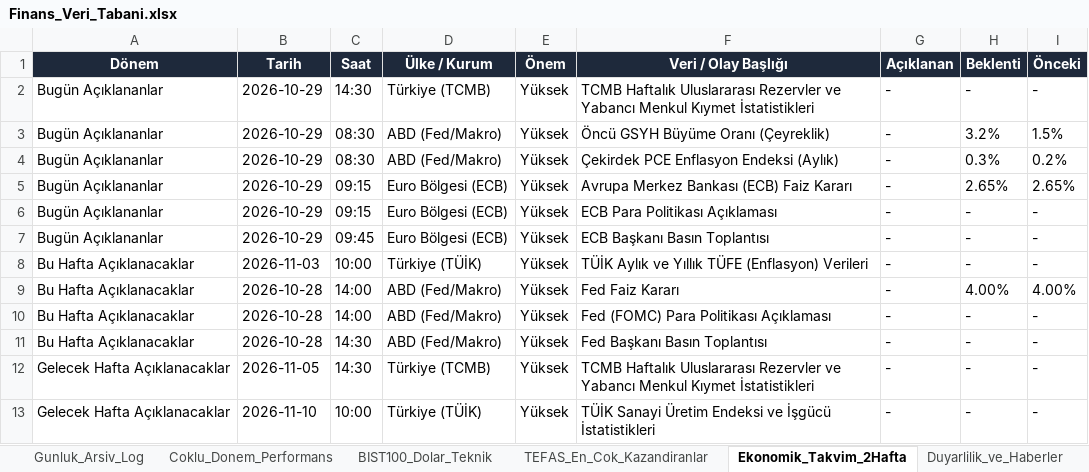
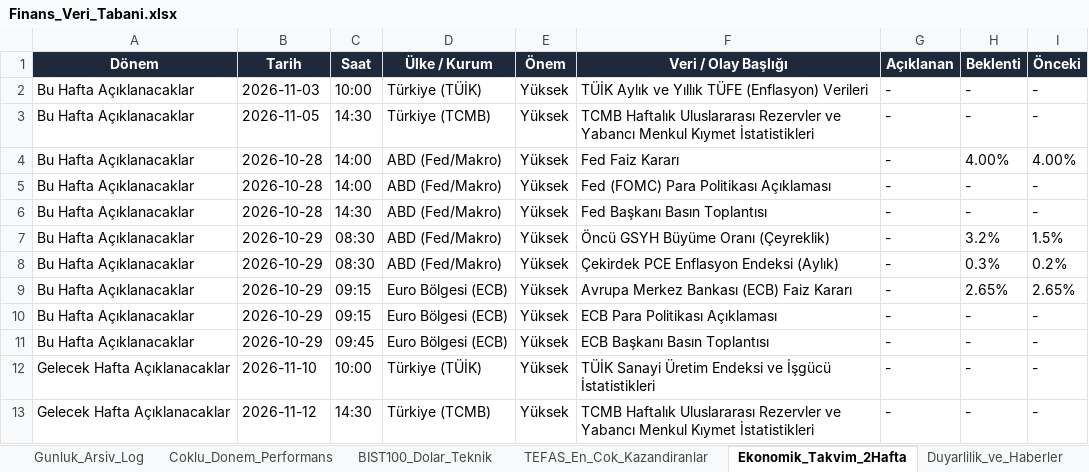
Before and after one commit to dorukcirit/DCfinans, an Excel workbook: docs/Finans_Veri_Tabani.xlsx, sheet Ekonomik_Takvim_2Hafta, drawn as a sheet; values as stored, in another font and other column widths than the file's, no borders; removed rows and columns are numbered as before the commit, all else as after; the diff names each change by its address in the sheet, - before the commit and + after, or states it on an @@ line.

```diff
--- a/docs/Finans_Veri_Tabani.xlsx (sheet Ekonomik_Takvim_2Hafta)
+++ b/docs/Finans_Veri_Tabani.xlsx (sheet Ekonomik_Takvim_2Hafta)
-row 2: Bugün Açıklananlar | 2026-10-29 | 14:30 | Türkiye (TCMB) | Yüksek | TCMB Haftalık Uluslararası Rezervler ve Yabancı Menkul Kıymet İstatistikleri | - | - | -
-row 3: Bugün Açıklananlar | 2026-10-29 | 08:30 | ABD (Fed/Makro) | Yüksek | Öncü GSYH Büyüme Oranı (Çeyreklik) | - | 3.2% | 1.5%
-row 4: Bugün Açıklananlar | 2026-10-29 | 08:30 | ABD (Fed/Makro) | Yüksek | Çekirdek PCE Enflasyon Endeksi (Aylık) | - | 0.3% | 0.2%
-row 5: Bugün Açıklananlar | 2026-10-29 | 09:15 | Euro Bölgesi (ECB) | Yüksek | Avrupa Merkez Bankası (ECB) Faiz Kararı | - | 2.65% | 2.65%
-row 6: Bugün Açıklananlar | 2026-10-29 | 09:15 | Euro Bölgesi (ECB) | Yüksek | ECB Para Politikası Açıklaması | - | - | -
-row 7: Bugün Açıklananlar | 2026-10-29 | 09:45 | Euro Bölgesi (ECB) | Yüksek | ECB Başkanı Basın Toplantısı | - | - | -
+row 3: Bu Hafta Açıklanacaklar | 2026-11-05 | 14:30 | Türkiye (TCMB) | Yüksek | TCMB Haftalık Uluslararası Rezervler ve Yabancı Menkul Kıymet İstatistikleri | - | - | -
+row 7: Bu Hafta Açıklanacaklar | 2026-10-29 | 08:30 | ABD (Fed/Makro) | Yüksek | Öncü GSYH Büyüme Oranı (Çeyreklik) | - | 3.2% | 1.5%
+row 8: Bu Hafta Açıklanacaklar | 2026-10-29 | 08:30 | ABD (Fed/Makro) | Yüksek | Çekirdek PCE Enflasyon Endeksi (Aylık) | - | 0.3% | 0.2%
+row 9: Bu Hafta Açıklanacaklar | 2026-10-29 | 09:15 | Euro Bölgesi (ECB) | Yüksek | Avrupa Merkez Bankası (ECB) Faiz Kararı | - | 2.65% | 2.65%
-A10 (Dönem): Gelecek Hafta Açıklanacaklar
+A10 (Dönem): Bu Hafta Açıklanacaklar
-B10 (Tarih): 2026-11-05
+B10 (Tarih): 2026-10-29
-C10 (Saat): 14:30
+C10 (Saat): 09:15
-D10 (Ülke / Kurum): Türkiye (TCMB)
+D10 (Ülke / Kurum): Euro Bölgesi (ECB)
-F10 (Veri / Olay Başlığı): TCMB Haftalık Uluslararası Rezervler ve Yabancı Menkul Kıymet İstatistikleri
+F10 (Veri / Olay Başlığı): ECB Para Politikası Açıklaması
+row 11: Bu Hafta Açıklanacaklar | 2026-10-29 | 09:45 | Euro Bölgesi (ECB) | Yüksek | ECB Başkanı Basın Toplantısı | - | - | -
+row 13: Gelecek Hafta Açıklanacaklar | 2026-11-12 | 14:30 | Türkiye (TCMB) | Yüksek | TCMB Haftalık Uluslararası Rezervler ve Yabancı Menkul Kıymet İstatistikleri | - | - | -
```
Also changed, not shown: sheet Coklu_Donem_Performans, sheet Gunluk_Arsiv_Log, sheet BIST100_Dolar_Teknik, sheet Duyarlilik_ve_Haberler, raporlar/Finans_Veri_Tabani.xlsx, 7 other files.
